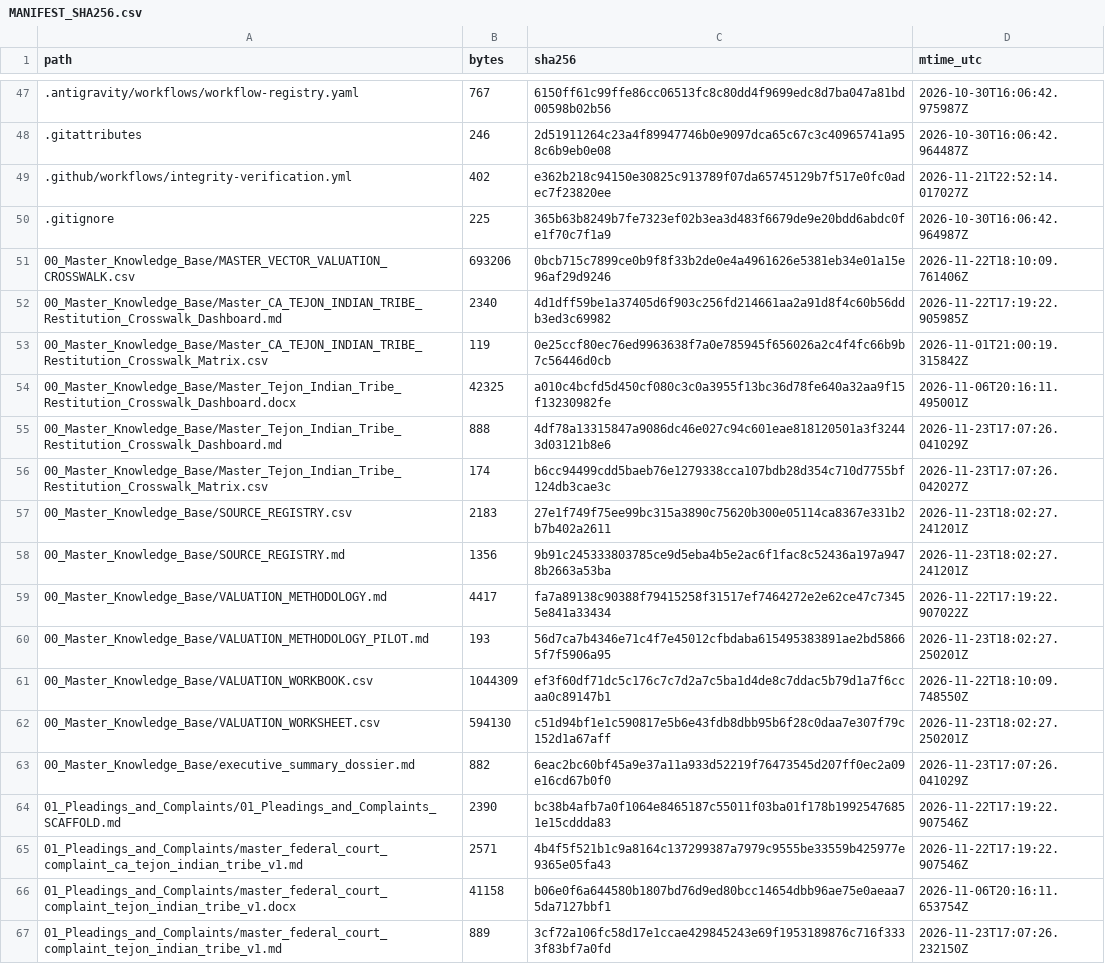
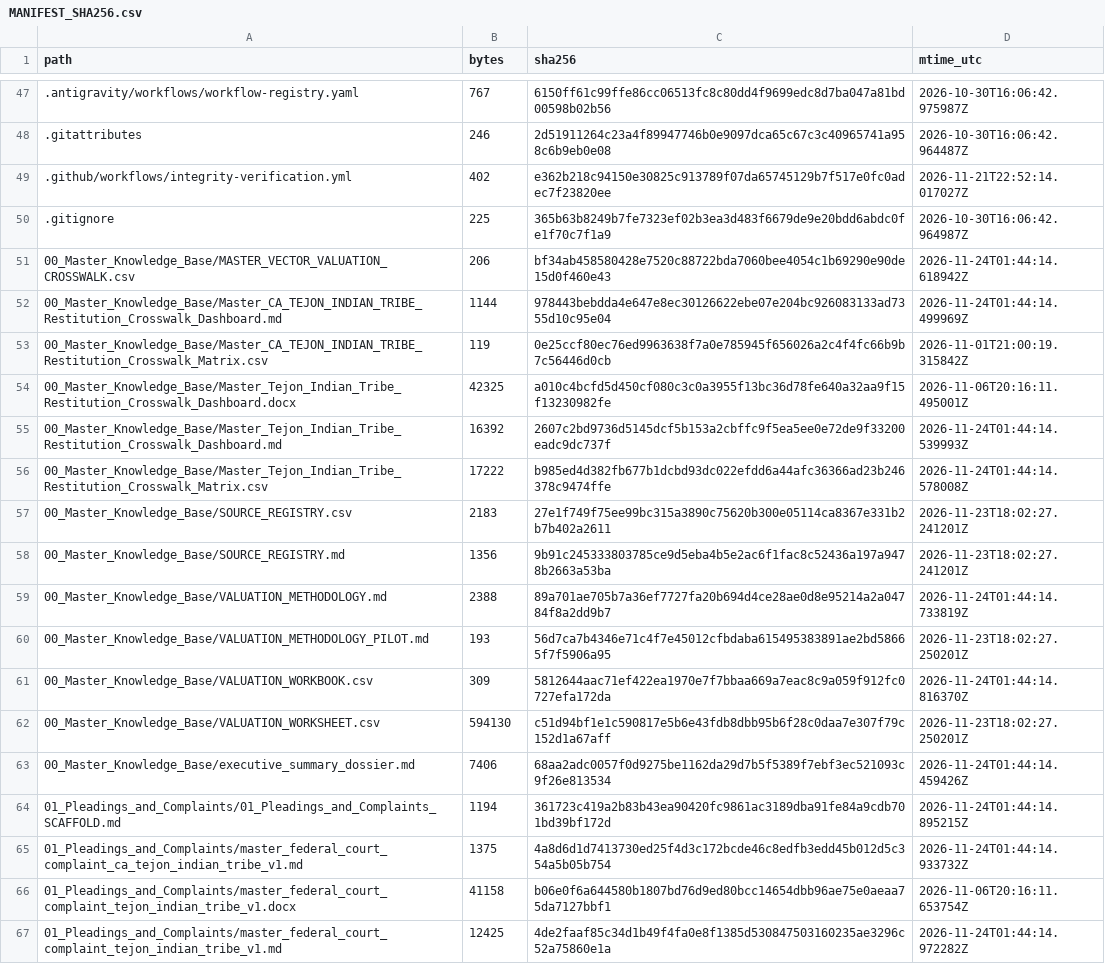
Before and after one commit to GlobalRestitutionAlliance/turtle-island-us-ca-tejon-indian-tribe-master-litigation, a CSV file: 99_Archives_and_Manifests/MANIFEST_SHA256.csv, drawn as a sheet; only a part is shown, gaps mark what is left out; the diff covers the shown part only.

```diff
--- a/99_Archives_and_Manifests/MANIFEST_SHA256.csv
+++ b/99_Archives_and_Manifests/MANIFEST_SHA256.csv
@@ -50,18 +50,18 @@ path,bytes,sha256,mtime_utc
 .gitignore,225,365b63b8249b7fe7323ef02b3ea3d483f6679de9e20bdd6abdc0fe1f70c7f1a9,2026-10-30T16:06:42.964987Z
-00_Master_Knowledge_Base/MASTER_VECTOR_VALUATION_CROSSWALK.csv,693206,0bcb715c7899ce0b9f8f33b2de0e4a4961626e5381eb34e01a15e96af29d9246,2026-11-22T18:10:09.761406Z
-00_Master_Knowledge_Base/Master_CA_TEJON_INDIAN_TRIBE_Restitution_Crosswalk_Dashboard.md,2340,4d1dff59be1a37405d6f903c256fd214661aa2a91d8f4c60b56ddb3ed3c69982,2026-11-22T17:19:22.905985Z
+00_Master_Knowledge_Base/MASTER_VECTOR_VALUATION_CROSSWALK.csv,206,bf34ab458580428e7520c88722bda7060bee4054c1b69290e90de15d0f460e43,2026-11-24T01:44:14.618942Z
+00_Master_Knowledge_Base/Master_CA_TEJON_INDIAN_TRIBE_Restitution_Crosswalk_Dashboard.md,1144,978443bebdda4e647e8ec30126622ebe07e204bc926083133ad7355d10c95e04,2026-11-24T01:44:14.499969Z
 00_Master_Knowledge_Base/Master_CA_TEJON_INDIAN_TRIBE_Restitution_Crosswalk_Matrix.csv,119,0e25ccf80ec76ed9963638f7a0e785945f656026a2c4f4fc66b9b7c56446d0cb,2026-11-01T21:00:19.315842Z
 00_Master_Knowledge_Base/Master_Tejon_Indian_Tribe_Restitution_Crosswalk_Dashboard.docx,42325,a010c4bcfd5d450cf080c3c0a3955f13bc36d78fe640a32aa9f15f13230982fe,2026-11-06T20:16:11.495001Z
-00_Master_Knowledge_Base/Master_Tejon_Indian_Tribe_Restitution_Crosswalk_Dashboard.md,888,4df78a13315847a9086dc46e027c94c601eae818120501a3f32443d03121b8e6,2026-11-23T17:07:26.041029Z
-00_Master_Knowledge_Base/Master_Tejon_Indian_Tribe_Restitution_Crosswalk_Matrix.csv,174,b6cc94499cdd5baeb76e1279338cca107bdb28d354c710d7755bf124db3cae3c,2026-11-23T17:07:26.042027Z
+00_Master_Knowledge_Base/Master_Tejon_Indian_Tribe_Restitution_Crosswalk_Dashboard.md,16392,2607c2bd9736d5145dcf5b153a2cbffc9f5ea5ee0e72de9f33200eadc9dc737f,2026-11-24T01:44:14.539993Z
+00_Master_Knowledge_Base/Master_Tejon_Indian_Tribe_Restitution_Crosswalk_Matrix.csv,17222,b985ed4d382fb677b1dcbd93dc022efdd6a44afc36366ad23b246378c9474ffe,2026-11-24T01:44:14.578008Z
 00_Master_Knowledge_Base/SOURCE_REGISTRY.csv,2183,27e1f749f75ee99bc315a3890c75620b300e05114ca8367e331b2b7b402a2611,2026-11-23T18:02:27.241201Z
 00_Master_Knowledge_Base/SOURCE_REGISTRY.md,1356,9b91c245333803785ce9d5eba4b5e2ac6f1fac8c52436a197a9478b2663a53ba,2026-11-23T18:02:27.241201Z
-00_Master_Knowledge_Base/VALUATION_METHODOLOGY.md,4417,fa7a89138c90388f79415258f31517ef7464272e2e62ce47c73455e841a33434,2026-11-22T17:19:22.907022Z
+00_Master_Knowledge_Base/VALUATION_METHODOLOGY.md,2388,89a701ae705b7a36ef7727fa20b694d4ce28ae0d8e95214a2a04784f8a2dd9b7,2026-11-24T01:44:14.733819Z
 00_Master_Knowledge_Base/VALUATION_METHODOLOGY_PILOT.md,193,56d7ca7b4346e71c4f7e45012cfbdaba615495383891ae2bd58665f7f5906a95,2026-11-23T18:02:27.250201Z
-00_Master_Knowledge_Base/VALUATION_WORKBOOK.csv,1044309,ef3f60df71dc5c176c7c7d2a7c5ba1d4de8c7ddac5b79d1a7f6ccaa0c89147b1,2026-11-22T18:10:09.748550Z
+00_Master_Knowledge_Base/VALUATION_WORKBOOK.csv,309,5812644aac71ef422ea1970e7f7bbaa669a7eac8c9a059f912fc0727efa172da,2026-11-24T01:44:14.816370Z
 00_Master_Knowledge_Base/VALUATION_WORKSHEET.csv,594130,c51d94bf1e1c590817e5b6e43fdb8dbb95b6f28c0daa7e307f79c152d1a67aff,2026-11-23T18:02:27.250201Z
-00_Master_Knowledge_Base/executive_summary_dossier.md,882,6eac2bc60bf45a9e37a11a933d52219f76473545d207ff0ec2a09e16cd67b0f0,2026-11-23T17:07:26.041029Z
-01_Pleadings_and_Complaints/01_Pleadings_and_Complaints_SCAFFOLD.md,2390,bc38b4afb7a0f1064e8465187c55011f03ba01f178b19925476851e15cddda83,2026-11-22T17:19:22.907546Z
-01_Pleadings_and_Complaints/master_federal_court_complaint_ca_tejon_indian_tribe_v1.md,2571,4b4f5f521b1c9a8164c137299387a7979c9555be33559b425977e9365e05fa43,2026-11-22T17:19:22.907546Z
+00_Master_Knowledge_Base/executive_summary_dossier.md,7406,68aa2adc0057f0d9275be1162da29d7b5f5389f7ebf3ec521093c9f26e813534,2026-11-24T01:44:14.459426Z
+01_Pleadings_and_Complaints/01_Pleadings_and_Complaints_SCAFFOLD.md,1194,361723c419a2b83b43ea90420fc9861ac3189dba91fe84a9cdb701bd39bf172d,2026-11-24T01:44:14.895215Z
+01_Pleadings_and_Complaints/master_federal_court_complaint_ca_tejon_indian_tribe_v1.md,1375,4a8d6d1d7413730ed25f4d3c172bcde46c8edfb3edd45b012d5c354a5b05b754,2026-11-24T01:44:14.933732Z
 01_Pleadings_and_Complaints/master_federal_court_complaint_tejon_indian_tribe_v1.docx,41158,b06e0f6a644580b1807bd76d9ed80bcc14654dbb96ae75e0aeaa75da7127bbf1,2026-11-06T20:16:11.653754Z
-01_Pleadings_and_Complaints/master_federal_court_complaint_tejon_indian_tribe_v1.md,889,3cf72a106fc58d17e1ccae429845243e69f1953189876c716f3333f83bf7a0fd,2026-11-23T17:07:26.232150Z
+01_Pleadings_and_Complaints/master_federal_court_complaint_tejon_indian_tribe_v1.md,12425,4de2faaf85c34d1b49f4fa0e8f1385d530847503160235ae3296c52a75860e1a,2026-11-24T01:44:14.972282Z
```
Also changed, not shown: 80 edited cells elsewhere in this file, 37 other files.
